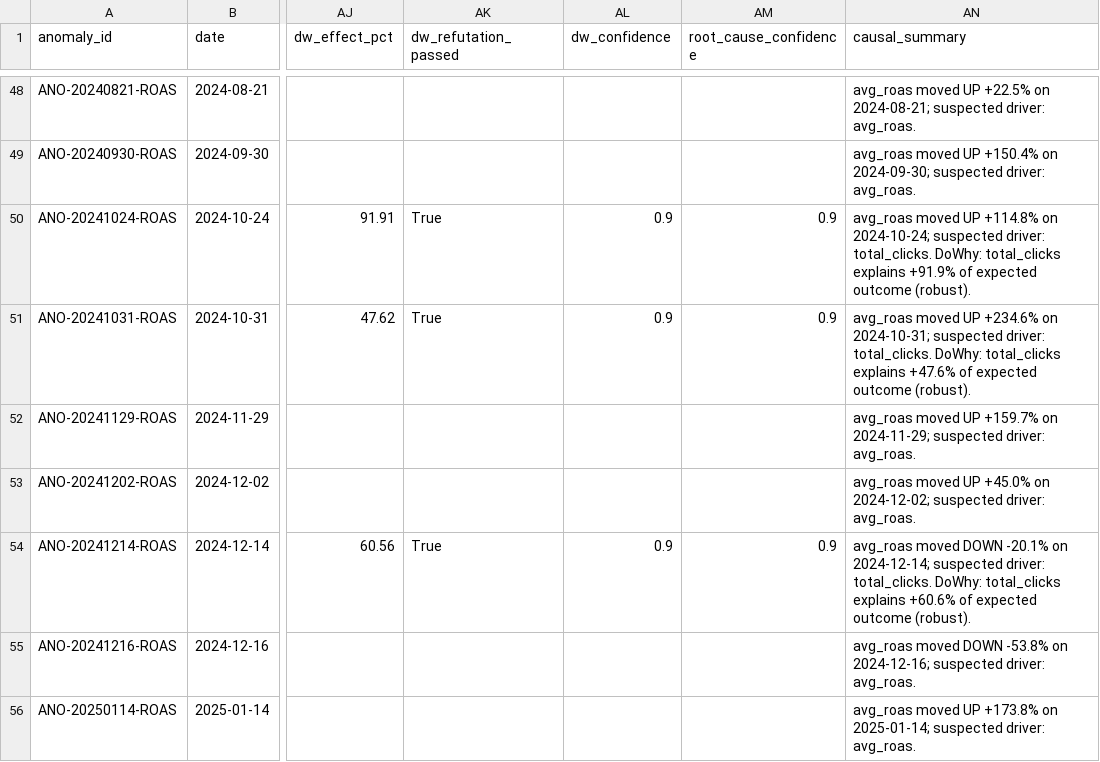
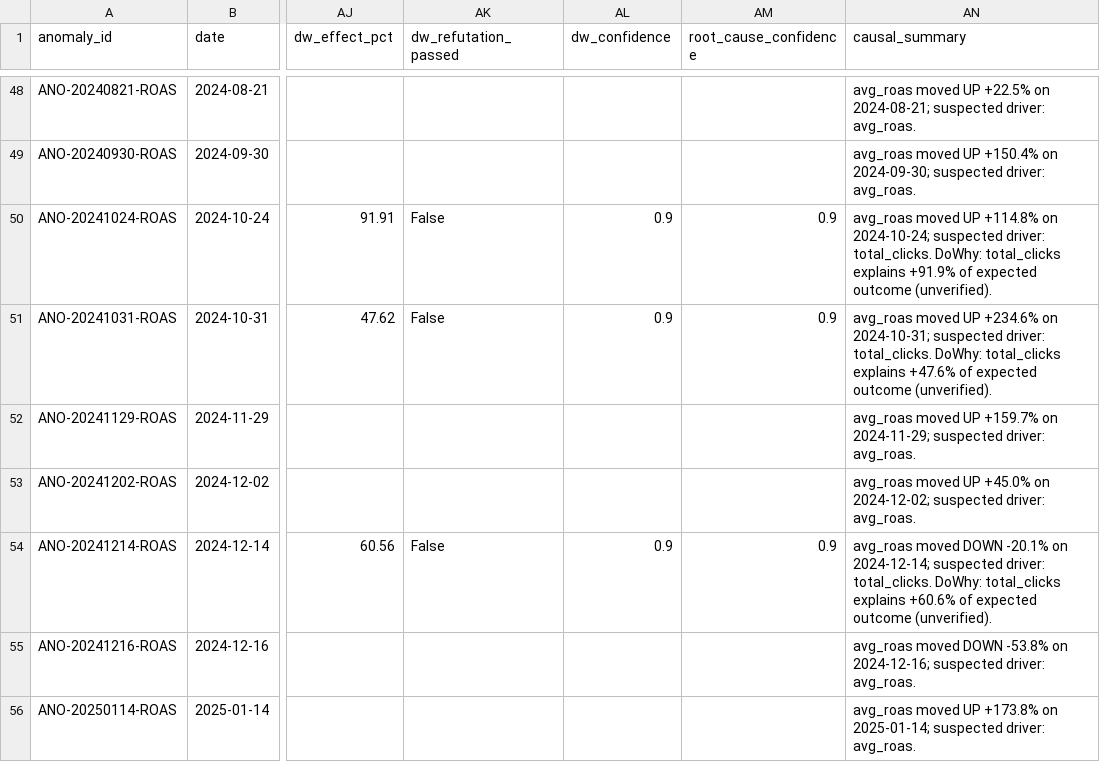
Before and after one commit to AnneshaBh/kpi-anomaly-detection-agent, a CSV file: data/rca/rca_causal_results.csv, drawn as a sheet; only a part is shown, gaps mark what is left out; the diff covers the shown part only; the diff names each change by its address in the sheet, - before the commit and + after, or states it on an @@ line.

```diff
--- a/data/rca/rca_causal_results.csv
+++ b/data/rca/rca_causal_results.csv
-AK50:AK51 (dw_refutation_passed): True
+AK50:AK51 (dw_refutation_passed): False
-AN50 (causal_summary): …expected outcome (robust).
+AN50 (causal_summary): …expected outcome (unverified).
-AN51 (causal_summary): …expected outcome (robust).
+AN51 (causal_summary): …expected outcome (unverified).
-AK54 (dw_refutation_passed): True
+AK54 (dw_refutation_passed): False
-AN54 (causal_summary): …expected outcome (robust).
+AN54 (causal_summary): …expected outcome (unverified).
```
Also changed, not shown: 36 edited cells elsewhere in this file, data/communication/alert_payloads.csv, kpi-anomaly-dashboard/public/data/fact_anomalies.csv, 27 other files.
